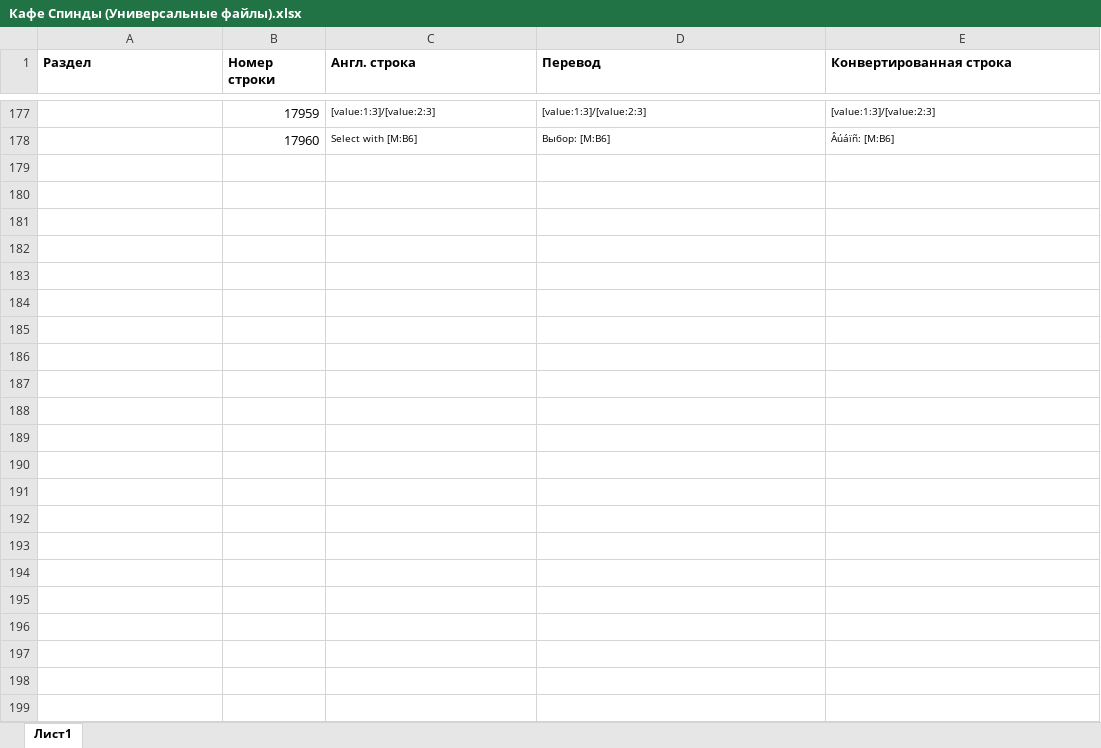
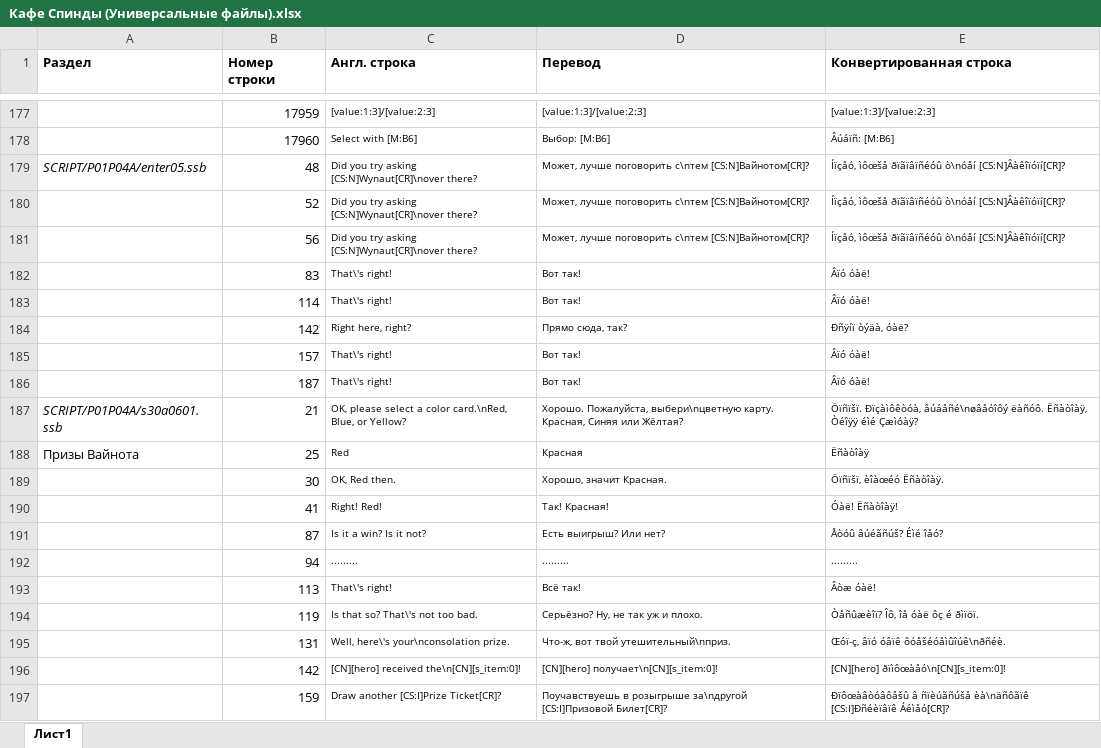
Before and after one commit to Pojirianets/Pokemon-Mystery-Dungeon-EoS-translation-hack-, an Excel workbook: Texts/Город Сокровищ/Город/Кафе Спинды/Кафе Спинды (Универсальные файлы).xlsx, sheet Лист1, drawn as a sheet; only a part is shown, gaps mark what is left out; values as stored, in another font and other column widths than the file's, no borders; the diff covers the shown part only; the diff names each change by its address in the sheet, - before the commit and + after, or states it on an @@ line.

```diff
--- a/Texts/Город Сокровищ/Город/Кафе Спинды/Кафе Спинды (Универсальные файлы).xlsx (sheet Лист1)
+++ b/Texts/Город Сокровищ/Город/Кафе Спинды/Кафе Спинды (Универсальные файлы).xlsx (sheet Лист1)
+row 179: SCRIPT/P01P04A/enter05.ssb | 48 | Did you try asking [CS:N]Wynaut[CR]\nover there? | Может, лучше поговорить с\nтем [CS:N]Вайнотом[CR]? | Íïçåó, ìôœšå ðïãïâïñéóû ò\nóåí [CS:N]Âàêîïóïí[CR]?
+row 180:  | 52 | Did you try asking [CS:N]Wynaut[CR]\nover there? | Может, лучше поговорить с\nтем [CS:N]Вайнотом[CR]? | Íïçåó, ìôœšå ðïãïâïñéóû ò\nóåí [CS:N]Âàêîïóïí[CR]?
+row 181:  | 56 | Did you try asking [CS:N]Wynaut[CR]\nover there? | Может, лучше поговорить с\nтем [CS:N]Вайнотом[CR]? | Íïçåó, ìôœšå ðïãïâïñéóû ò\nóåí [CS:N]Âàêîïóïí[CR]?
+row 182:  | 83 | That\'s right! | Вот так! | Âïó óàë!
+row 183:  | 114 | That\'s right! | Вот так! | Âïó óàë!
+row 184:  | 142 | Right here, right? | Прямо сюда, так? | Ðñÿíï òýäà, óàë?
+row 185:  | 157 | That\'s right! | Вот так! | Âïó óàë!
+row 186:  | 187 | That\'s right! | Вот так! | Âïó óàë!
+row 187: SCRIPT/P01P04A/s30a0601.ssb | 21 | OK, please select a color card.\nRed, Blue, or Yellow? | Хорошо. Пожалуйста, выбери\nцветную карту. Красная, Синяя или Жёлтая? | Öïñïšï. Ðïçàìôêòóà, âúáåñé\nøâåóîôý ëàñóô. Ëñàòîàÿ, Òéîÿÿ éìé Çæìóàÿ?
+row 188: Призы Вайнота | 25 | Red | Красная | Ëñàòîàÿ
+row 189:  | 30 | OK, Red then. | Хорошо, значит Красная. | Öïñïšï, èîàœéó Ëñàòîàÿ.
+row 190:  | 41 | Right! Red! | Так! Красная! | Óàë! Ëñàòîàÿ!
+row 191:  | 87 | Is it a win? Is it not? | Есть выигрыш? Или нет? | Åòóû âúéãñúš? Éìé îåó?
+row 192:  | 94 | ......... | ......... | .........
+row 193:  | 113 | That\'s right! | Всё так! | Âòæ óàë!
+row 194:  | 119 | Is that so? That\'s not too bad. | Серьёзно? Ну, не так уж и плохо. | Òåñûæèîï? Îô, îå óàë ôç é ðìïöï.
+row 195:  | 131 | Well, here\'s your\nconsolation prize. | Что-ж, вот твой утешительный\nприз. | Œóï-ç, âïó óâïê ôóåšéóåìûîúê\nðñéè.
+row 196:  | 142 | [CN][hero] received the\n[CN][s_item:0]! | [CN][hero] получает\n[CN][s_item:0]! | [CN][hero] ðïìôœàåó\n[CN][s_item:0]!
+row 197:  | 159 | Draw another [CS:I]Prize Ticket[CR]? | Поучавствуешь в розыгрыше за\nдругой [CS:I]Призовой Билет[CR]? | Ðïôœàâòóâôåšû â ñïèúãñúšå èà\näñôãïê [CS:I]Ðñéèïâïê Áéìåó[CR]?
```
Also changed, not shown: 75 added rows elsewhere in this sheet, Texts/Город Сокровищ/Гильдия Виглитаффа/Гильдейский Обеденный Зал.xlsx, Texts/Город Сокровищ/Гильдия Виглитаффа/Комнаты.xlsx, 25 other files.
